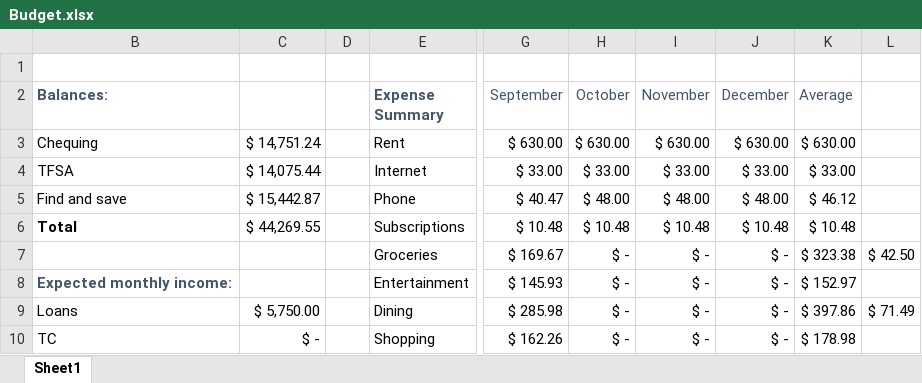
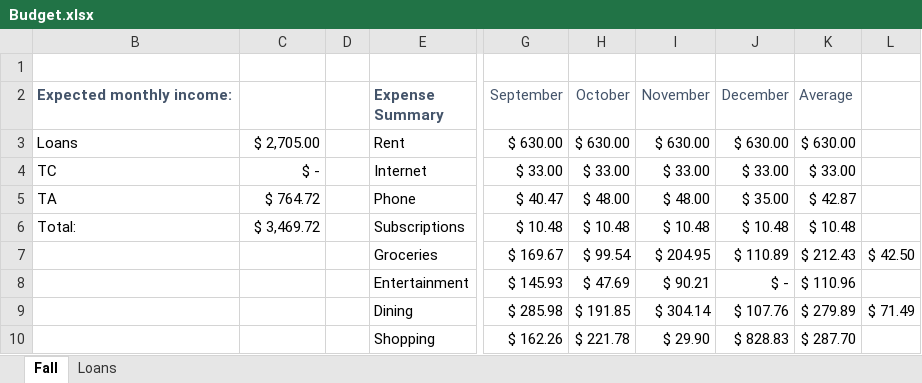
Before and after one commit to itsjustaksh/School, an Excel workbook: Budget.xlsx, sheet Fall, drawn as a sheet; only a part is shown, gaps mark what is left out; values as stored, in another font and other column widths than the file's, no borders; charts and pictures not drawn; the diff covers the shown part only; the diff names each change by its address in the sheet, - before the commit and + after, or states it on an @@ line.

Commit message:
Updated Budget doc until end of December

```diff
--- a/Budget.xlsx (sheet Fall)
+++ b/Budget.xlsx (sheet Fall)
-sheet tab: Sheet1
+sheet tab: Fall
+sheet tab: Loans
-B2: Balances:
+B2: Expected monthly income:
-B3 (Expected monthly income:): Chequing
+B3 (Expected monthly income:): Loans
-C3: $ 14,751.24
+C3: $ 2,705.00
-B4 (Expected monthly income:): TFSA
+B4 (Expected monthly income:): TC
-C4: $ 14,075.44
+C4: $ -
-B5 (Expected monthly income:): Find and save
+B5 (Expected monthly income:): TA
-C5: $ 15,442.87
+C5: $ 764.72
-J5 (December): $ 48.00
+J5 (December): $ 35.00
-K5 (Average): $ 46.12
+K5 (Average): $ 42.87
-B6 (Expected monthly income:): Total
+B6 (Expected monthly income:): Total:
-B6 bold: on
+B6 bold: off
-C6: $ 44,269.55
+C6: $ 3,469.72
-H7 (October): $ -
+H7 (October): $ 99.54
-I7 (November): $ -
+I7 (November): $ 204.95
-J7 (December): $ -
+J7 (December): $ 110.89
-K7 (Average): $ 323.38
+K7 (Average): $ 212.43
-B8 (Expected monthly income:): Expected monthly income:
+B8 (Expected monthly income:): (empty)
-H8 (October): $ -
+H8 (October): $ 47.69
-I8 (November): $ -
+I8 (November): $ 90.21
-K8 (Average): $ 152.97
+K8 (Average): $ 110.96
-B9 (Expected monthly income:): Loans
+B9 (Expected monthly income:): (empty)
-C9: $ 5,750.00
+C9: (empty)
-H9 (October): $ -
+H9 (October): $ 191.85
-I9 (November): $ -
+I9 (November): $ 304.14
-J9 (December): $ -
+J9 (December): $ 107.76
-K9 (Average): $ 397.86
+K9 (Average): $ 279.89
-B10 (Expected monthly income:): TC
+B10 (Expected monthly income:): (empty)
-C10: $ -
+C10: (empty)
-H10 (October): $ -
+H10 (October): $ 221.78
-I10 (November): $ -
+I10 (November): $ 29.90
-J10 (December): $ -
+J10 (December): $ 828.83
-K10 (Average): $ 178.98
+K10 (Average): $ 287.70
```
Also changed, not shown: 107 added rows and 19 edited cells elsewhere in this sheet, formulas that keep their value, hidden cells, charts or pictures.
